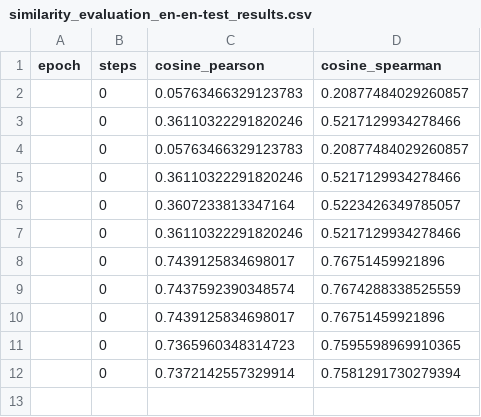
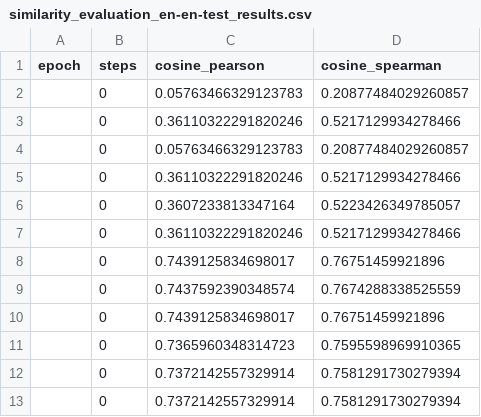
Before and after one commit to panalexeu/embed_ua_base, a CSV file: tmp_trainer/eval/similarity_evaluation_en-en-test_results.csv, drawn as a sheet.

Commit message:
conducted pretrain research on translated ukrainian sts datasets

```diff
--- a/tmp_trainer/eval/similarity_evaluation_en-en-test_results.csv
+++ b/tmp_trainer/eval/similarity_evaluation_en-en-test_results.csv
@@ -12 +12,2 @@ epoch,steps,cosine_pearson,cosine_spearman
 ,0,0.7372142557329914,0.7581291730279394
+,0,0.7372142557329914,0.7581291730279394
```
Also changed, not shown: 5 other files.
